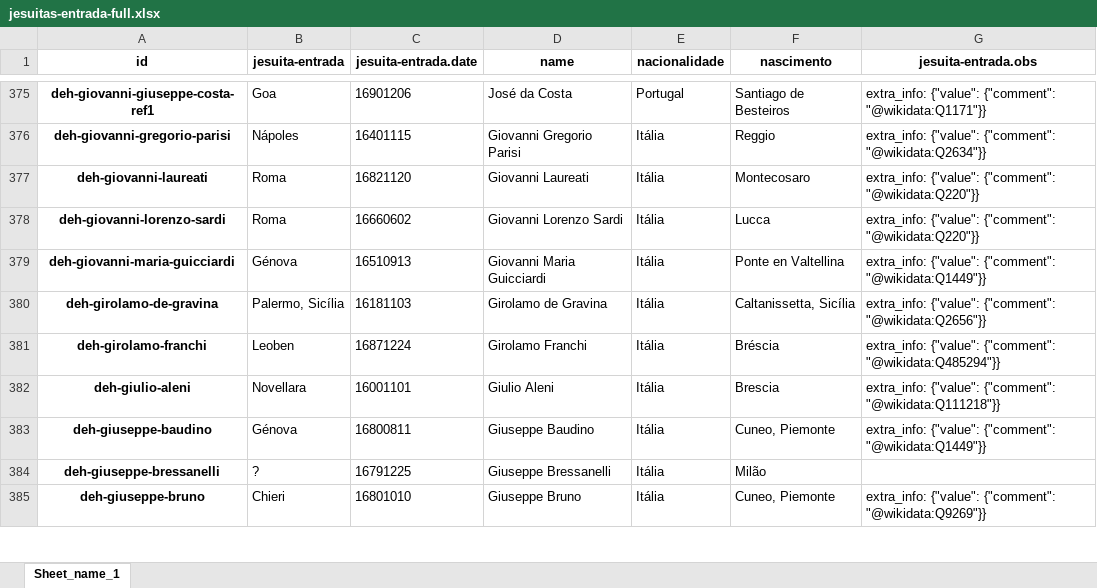
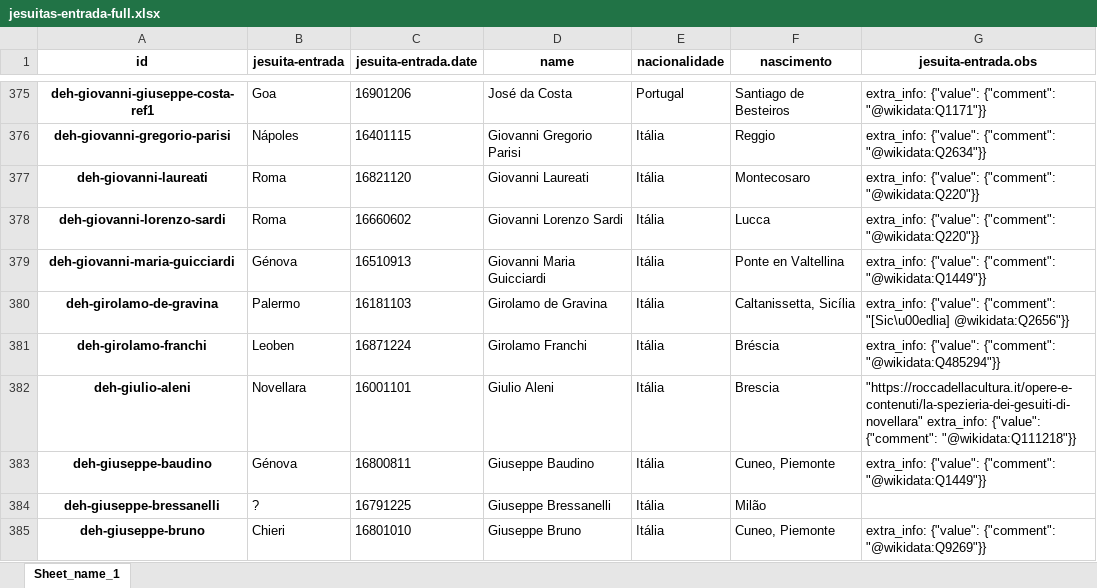
Before and after one commit to joaquimrcarvalho/dehergne-locations, an Excel workbook: notebooks/jesuitas-entrada-full.xlsx, sheet Sheet_name_1, drawn as a sheet; only a part is shown, gaps mark what is left out; values as stored, in another font and other column widths than the file's, no borders; the diff covers the shown part only; the diff names each change by its address in the sheet, - before the commit and + after, or states it on an @@ line.

```diff
--- a/notebooks/jesuitas-entrada-full.xlsx (sheet Sheet_name_1)
+++ b/notebooks/jesuitas-entrada-full.xlsx (sheet Sheet_name_1)
-B380 (jesuita-entrada): Palermo, Sicília
+B380 (jesuita-entrada): Palermo
-G380 (jesuita-entrada.obs): …{"value": {"comment": "@wikidata:Q2656"}}
+G380 (jesuita-entrada.obs): …{"value": {"comment": "[Sic\u00edlia] @wikidata:Q2656"}}
-G382 (jesuita-entrada.obs): extra_info: {"value":…
+G382 (jesuita-entrada.obs): "https://roccadellacultura.it/opere-e-contenuti/la-spezieria-dei-gesuiti-di-novellara" extra_info: {"value":…
```
Also changed, not shown: 85 edited cells elsewhere in this sheet, notebooks/jesuita-entrada-coimbra.xlsx, notebooks/jesuita-entrada_totals.xlsx, 7 other files.
